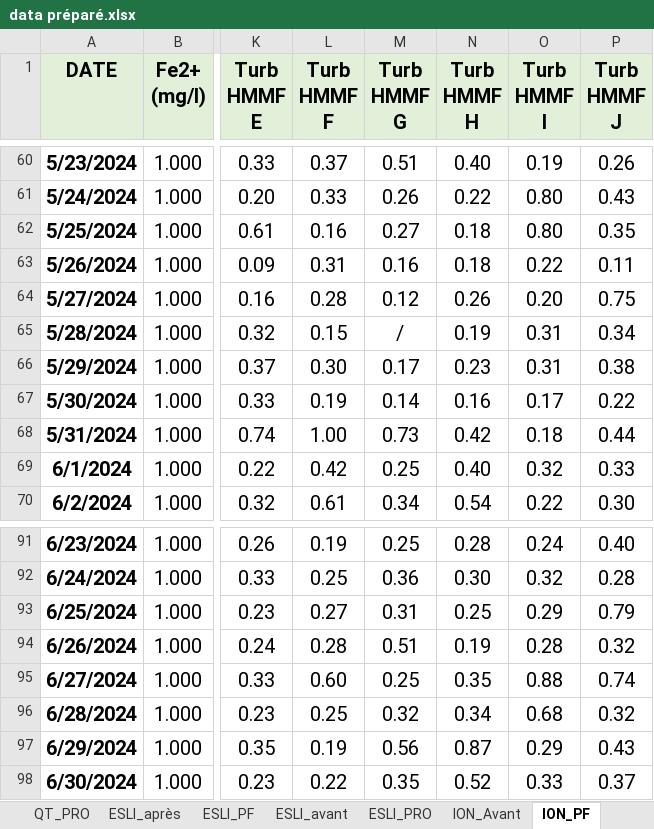
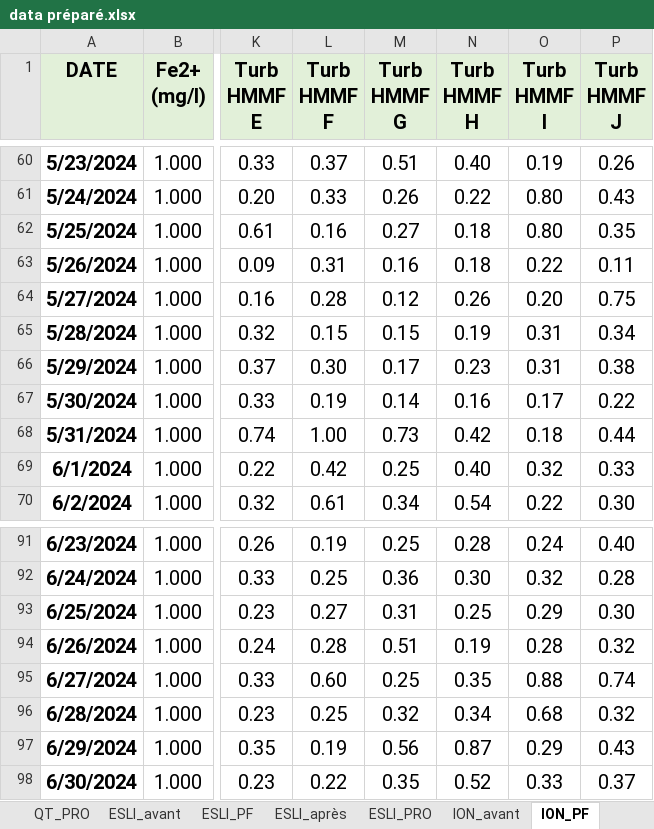
Before and after one commit to Ait-Omar/dashbord_dessalement, an Excel workbook: DATA/data préparé.xlsx, sheet ION_PF, drawn as a sheet; only a part is shown, gaps mark what is left out; values as stored, in another font and other column widths than the file's, no borders; conditional formats not drawn; the diff names each change by its address in the sheet, - before the commit and + after, or states it on an @@ line.

```diff
--- a/DATA/data préparé.xlsx (sheet ION_PF)
+++ b/DATA/data préparé.xlsx (sheet ION_PF)
-sheet tab: ION_Avant
+sheet tab: ION_avant
@@ sheet tab order changed: QT_PRO | ESLI_avant | ESLI_PF | ESLI_après | ESLI_PRO | ION_avant | ION_PF @@
-M65 (Turb HMMF G): /
+M65 (Turb HMMF G): 0.15
-P93 (Turb HMMF J): 0.79
+P93 (Turb HMMF J): 0.30
```
Also changed, not shown: sheet QT_après, sheet QT_avant, sheet ION_PRO, sheet QT_PRO, sheet ION_après, sheet ESLI_PF, other sheet tabs, 2 other files.
